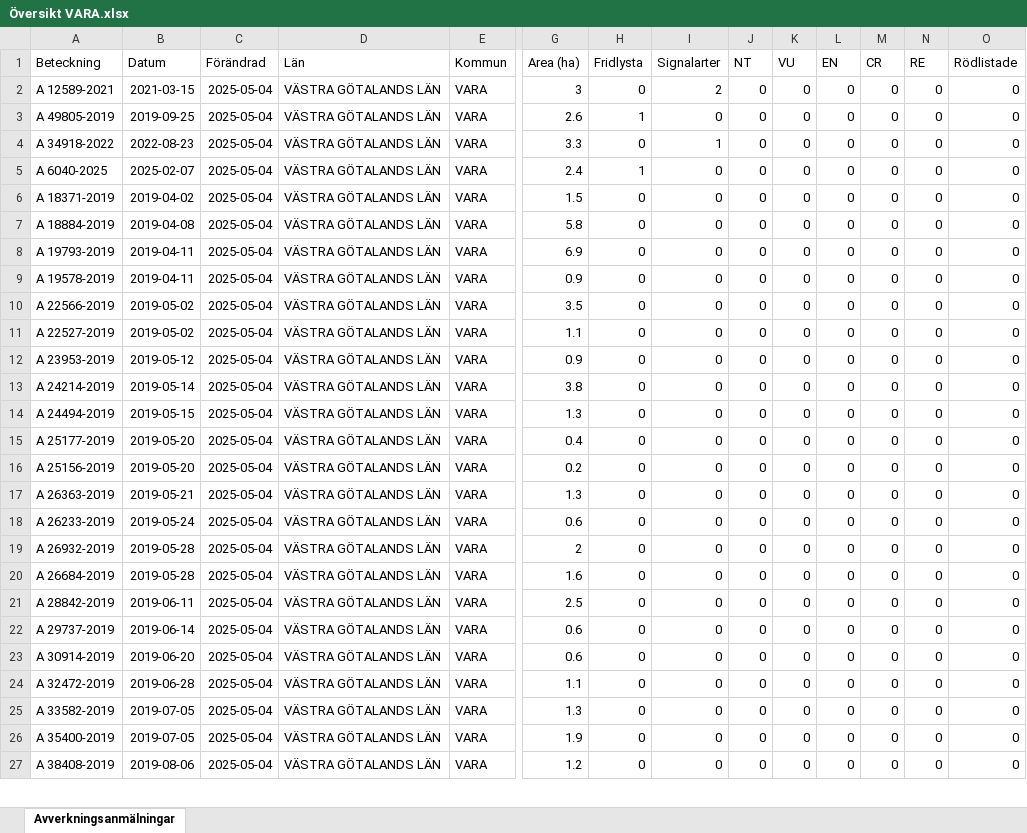
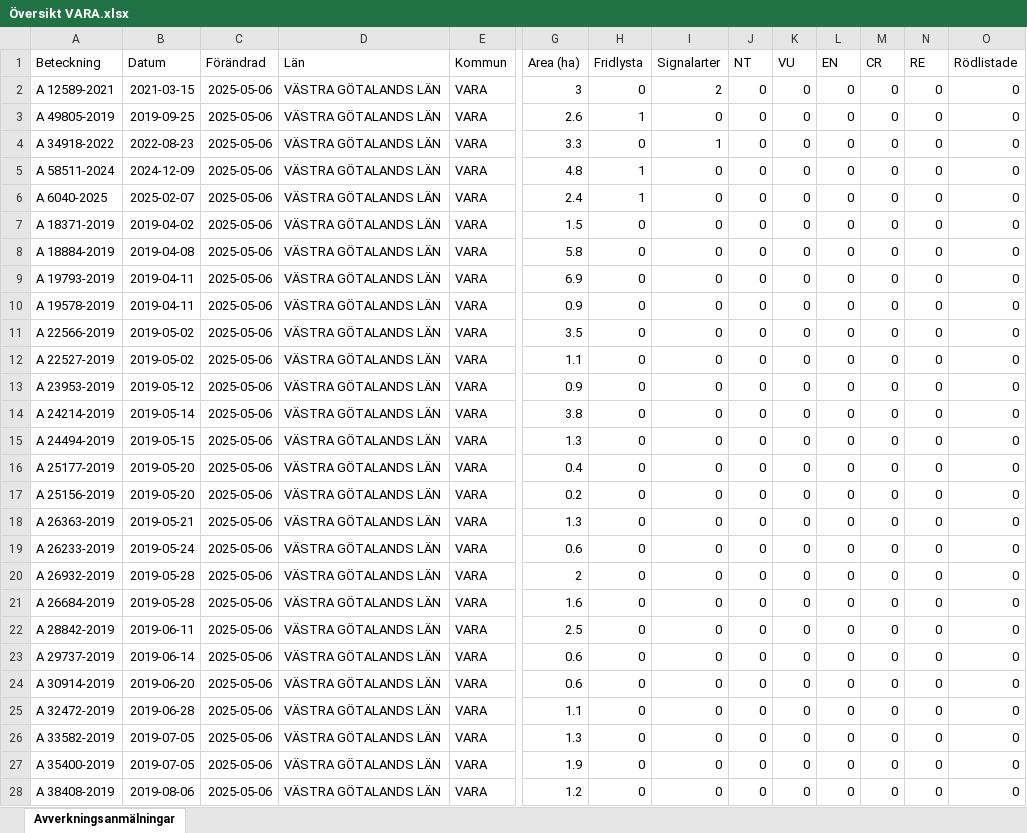
Before and after one commit to klasma/Logging_1470, an Excel workbook: Översikt VARA.xlsx, sheet Avverkningsanmälningar, drawn as a sheet; only a part is shown, gaps mark what is left out; values as stored, in another font and other column widths than the file's, no borders; addresses are those after the commit; rows hold the shown columns only; the diff covers the shown part only; the diff names each change by its address in the sheet, - before the commit and + after, or states it on an @@ line.

```diff
--- a/Översikt VARA.xlsx (sheet Avverkningsanmälningar)
+++ b/Översikt VARA.xlsx (sheet Avverkningsanmälningar)
-C2:C4 (Förändrad): 2025-05-04
+C2:C4 (Förändrad): 2025-05-06
+row 5: A 58511-2024 | 2024-12-09 | 2025-05-06 | VÄSTRA GÖTALANDS LÄN | VARA | 4.8 | 1 | 0 | 0 | 0 | 0 | 0 | 0 | 0
-C6:C28 (Förändrad): 2025-05-04
+C6:C28 (Förändrad): 2025-05-06
```
Also changed, not shown: 1 removed row and 540 edited cells elsewhere in this sheet, artfynd/A 12589-2021 artfynd.xlsx, artfynd/A 34918-2022 artfynd.xlsx, 26 other files.
